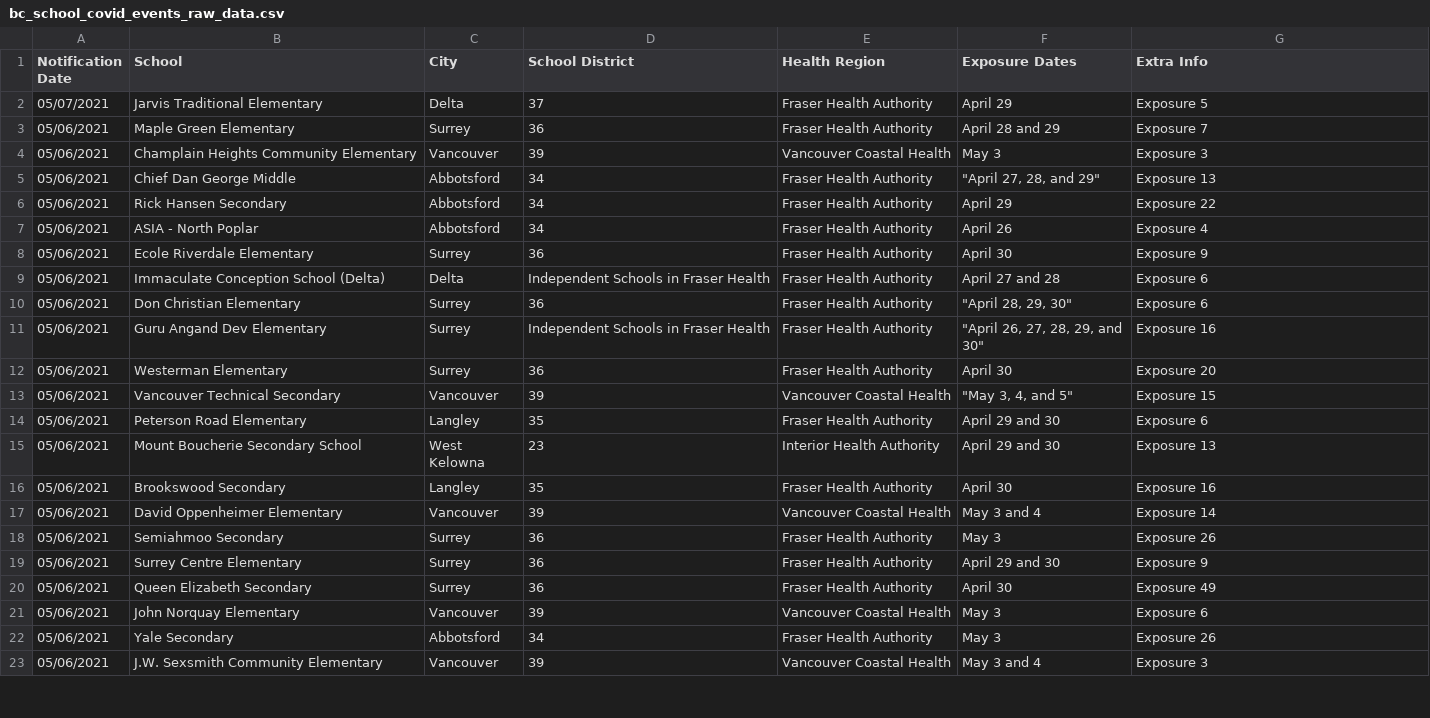
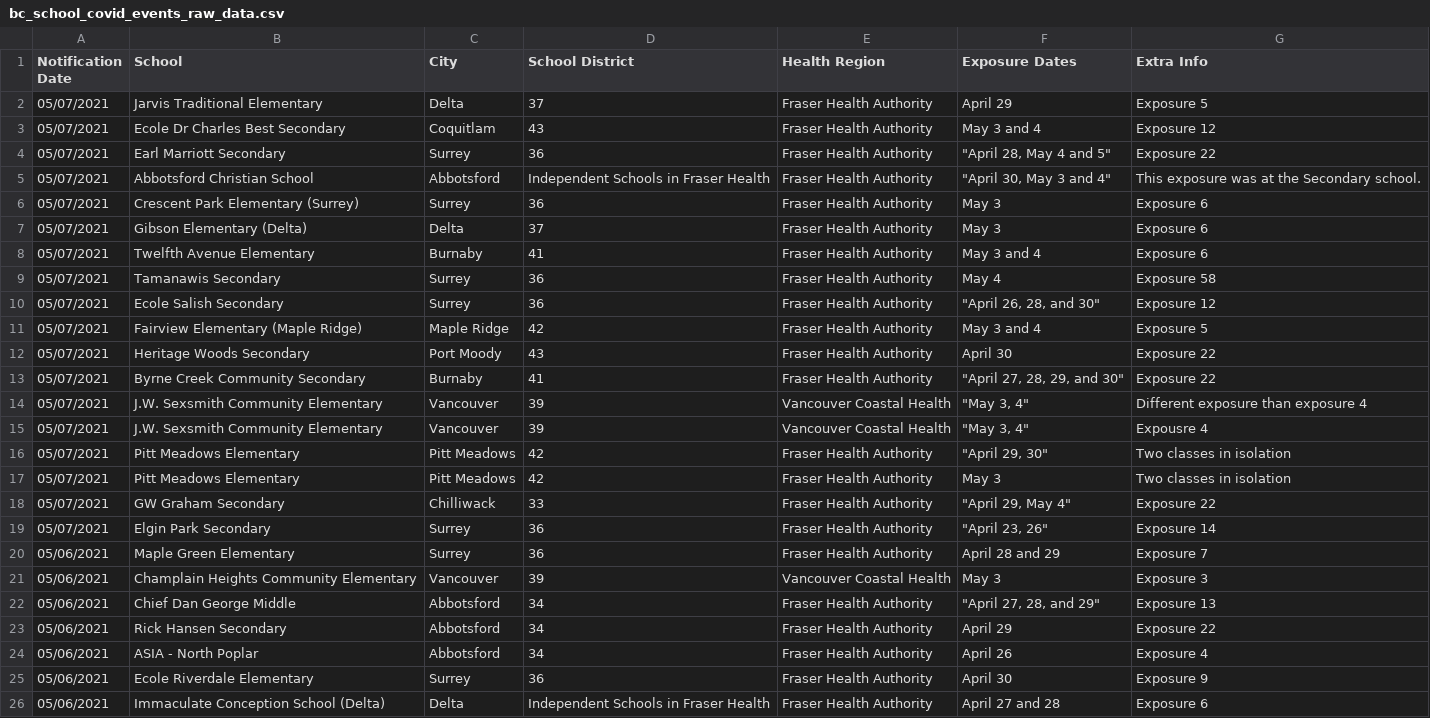
Before and after one commit to spod/bcschoolscoviddata, a CSV file: data/bc_school_covid_events_raw_data.csv, drawn as a sheet; only a part is shown; the shorter side is filled out with more unchanged rows; the diff names each change by its address in the sheet, - before the commit and + after, or states it on an @@ line.

```diff
--- a/data/bc_school_covid_events_raw_data.csv
+++ b/data/bc_school_covid_events_raw_data.csv
+row 3: 05/07/2021 | Ecole Dr Charles Best Secondary | Coquitlam | 43 | Fraser Health Authority | May 3 and 4 | Exposure 12
+row 4: 05/07/2021 | Earl Marriott Secondary | Surrey | 36 | Fraser Health Authority | "April 28, May 4 and 5" | Exposure 22
+row 5: 05/07/2021 | Abbotsford Christian School | Abbotsford | Independent Schools in Fraser Health | Fraser Health Authority | "April 30, May 3 and 4" | This exposure was at the Secondary school.
+row 6: 05/07/2021 | Crescent Park Elementary (Surrey) | Surrey | 36 | Fraser Health Authority | May 3 | Exposure 6
+row 7: 05/07/2021 | Gibson Elementary (Delta) | Delta | 37 | Fraser Health Authority | May 3 | Exposure 6
+row 8: 05/07/2021 | Twelfth Avenue Elementary | Burnaby | 41 | Fraser Health Authority | May 3 and 4 | Exposure 6
+row 9: 05/07/2021 | Tamanawis Secondary | Surrey | 36 | Fraser Health Authority | May 4 | Exposure 58
+row 10: 05/07/2021 | Ecole Salish Secondary | Surrey | 36 | Fraser Health Authority | "April 26, 28, and 30" | Exposure 12
+row 11: 05/07/2021 | Fairview Elementary (Maple Ridge) | Maple Ridge | 42 | Fraser Health Authority | May 3 and 4 | Exposure 5
+row 12: 05/07/2021 | Heritage Woods Secondary | Port Moody | 43 | Fraser Health Authority | April 30 | Exposure 22
+row 13: 05/07/2021 | Byrne Creek Community Secondary | Burnaby | 41 | Fraser Health Authority | "April 27, 28, 29, and 30" | Exposure 22
+row 14: 05/07/2021 | J.W. Sexsmith Community Elementary | Vancouver | 39 | Vancouver Coastal Health | "May 3, 4" | Different exposure than exposure 4
+row 15: 05/07/2021 | J.W. Sexsmith Community Elementary | Vancouver | 39 | Vancouver Coastal Health | "May 3, 4" | Expousre 4
+row 16: 05/07/2021 | Pitt Meadows Elementary | Pitt Meadows | 42 | Fraser Health Authority | "April 29, 30" | Two classes in isolation
+row 17: 05/07/2021 | Pitt Meadows Elementary | Pitt Meadows | 42 | Fraser Health Authority | May 3 | Two classes in isolation
+row 18: 05/07/2021 | GW Graham Secondary | Chilliwack | 33 | Fraser Health Authority | "April 29, May 4" | Exposure 22
+row 19: 05/07/2021 | Elgin Park Secondary | Surrey | 36 | Fraser Health Authority | "April 23, 26" | Exposure 14
```
Also changed, not shown: data/leaderboard.csv, data/raw_data.csv.
